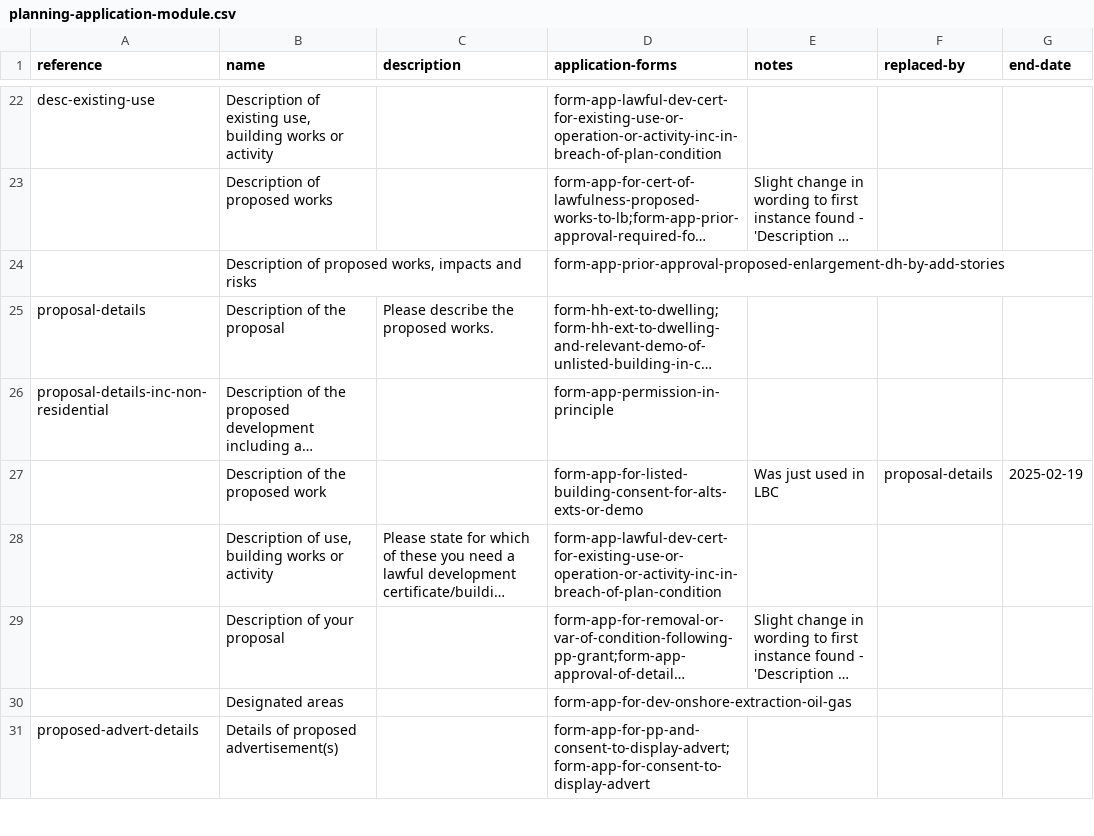
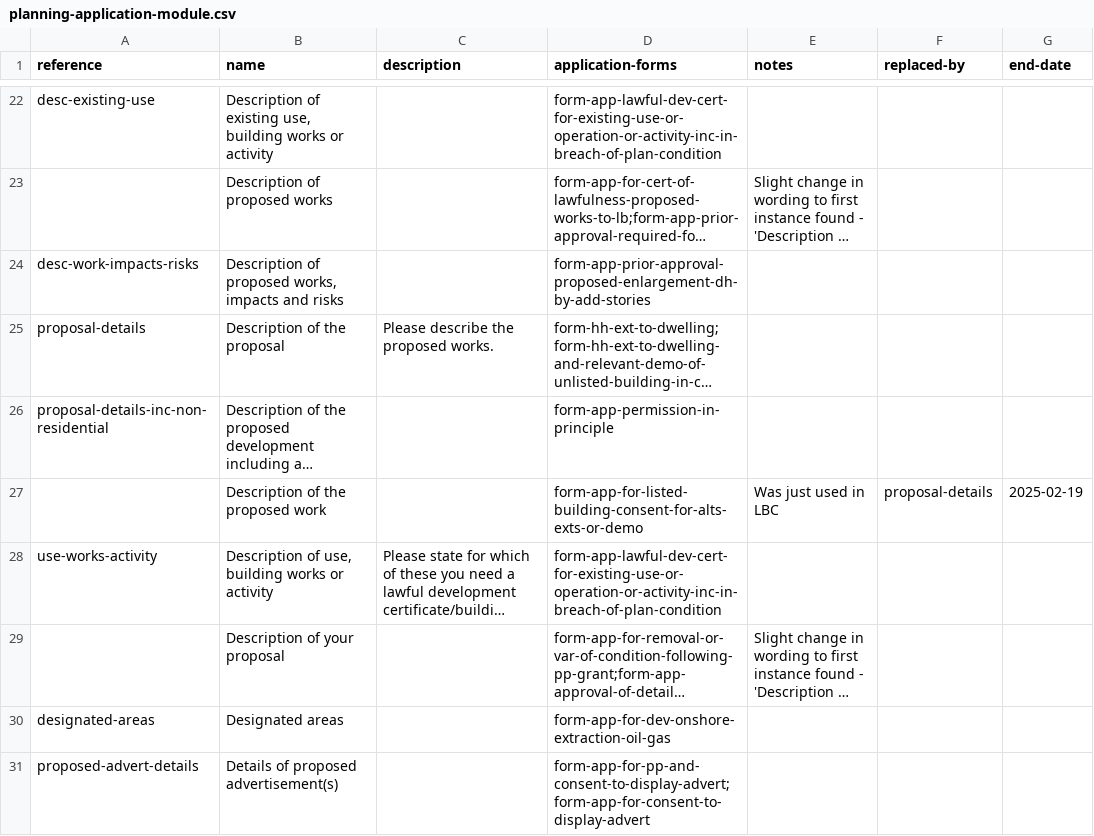
Before and after one commit to digital-land/planning-application-data-specification, a CSV file: data/planning-application-module.csv, drawn as a sheet; only a part is shown, gaps mark what is left out; long unchanged cells end in …; the diff covers the shown part only; the diff names each change by its address in the sheet, - before the commit and + after, or states it on an @@ line.

Commit message:
working through information models for sections

```diff
--- a/data/planning-application-module.csv
+++ b/data/planning-application-module.csv
-A24 (reference): (empty)
+A24 (reference): desc-work-impacts-risks
-A28 (reference): (empty)
+A28 (reference): use-works-activity
-A30 (reference): (empty)
+A30 (reference): designated-areas
```
Also changed, not shown: 17 edited cells elsewhere in this file.
